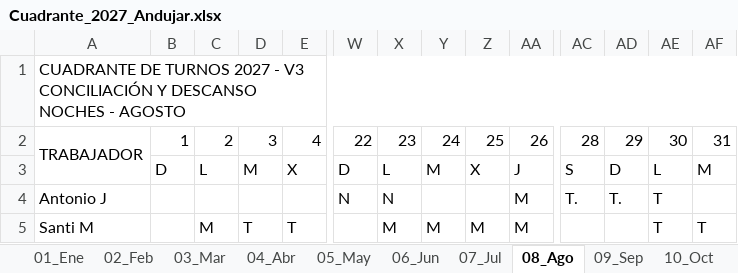
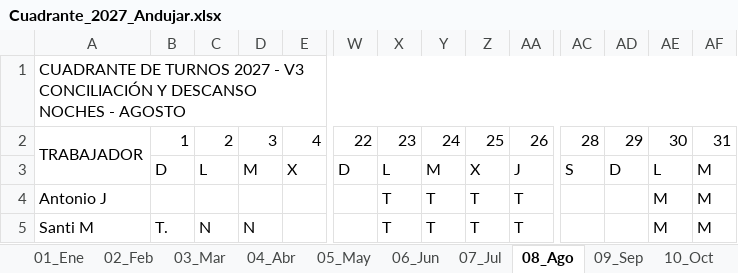
Before and after one commit to tirijaen/Cuadrante-2027, an Excel workbook: Cuadrante_2027_Andujar.xlsx, sheet 08_Ago, drawn as a sheet; only a part is shown, gaps mark what is left out; values as stored, in another font and other column widths than the file's, no cell formats; the diff covers the shown part only; the diff names each change by its address in the sheet, - before the commit and + after, or states it on an @@ line.

```diff
--- a/Cuadrante_2027_Andujar.xlsx (sheet 08_Ago)
+++ b/Cuadrante_2027_Andujar.xlsx (sheet 08_Ago)
-W4: N
+W4: (empty)
-X4: N
+X4: T
-Y4: (empty)
+Y4: T
-Z4: (empty)
+Z4: T
-AA4:AA5: M
+AA4:AA5: T
-AC4: T.
+AC4: (empty)
-AD4: T.
+AD4: (empty)
-AE4:AE5: T
+AE4:AE5: M
-AF4: (empty)
+AF4: M
-B5: (empty)
+B5: T.
-C5: M
+C5: N
-D5: T
+D5: N
-E5: T
+E5: (empty)
-X5: M
+X5: T
-Y5: M
+Y5: T
-Z5: M
+Z5: T
-AF5: T
+AF5: M
```
Also changed, not shown: 121 edited cells elsewhere in this sheet, sheet 11_Nov, sheet 05_May, sheet 02_Feb, sheet 04_Abr, sheet 07_Jul, sheet 10_Oct, 5 more sheets, cell formats, Cuadrante 2026 para Agente.xlsx, Cuadrante_2027_Andujar_V3.xlsx, 11 other files.
